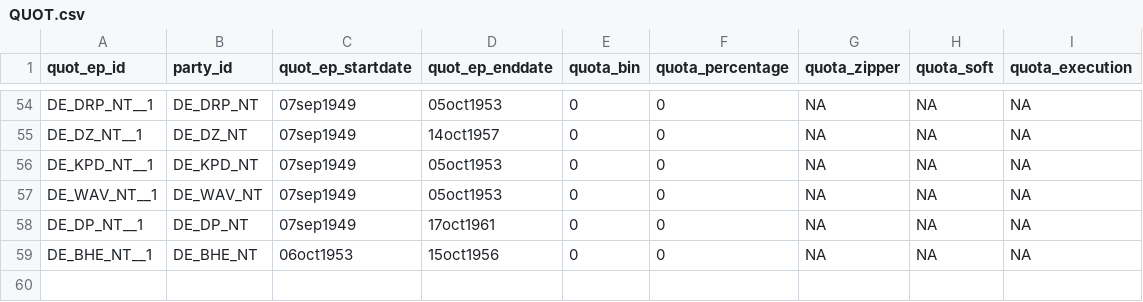
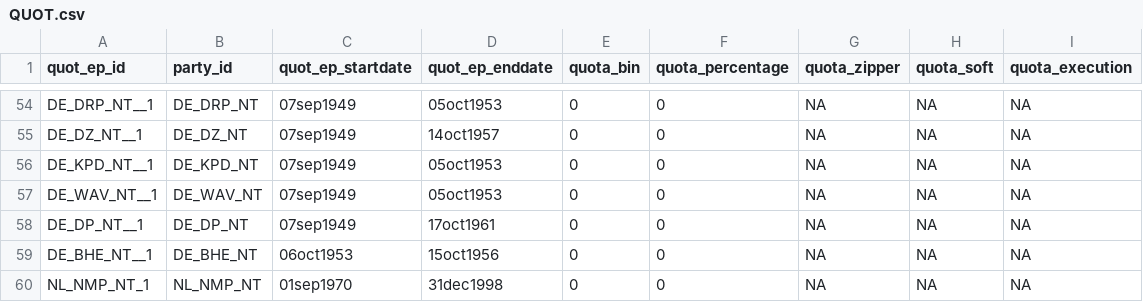
Before and after one commit to TomasZwinkels/R026, a CSV file: PCC/QUOT.csv, drawn as a sheet; only a part is shown, gaps mark what is left out.

```diff
--- a/PCC/QUOT.csv
+++ b/PCC/QUOT.csv
@@ -59 +59,2 @@ DE_DP_NT__1;DE_DP_NT;07sep1949;17oct1961;0;0;NA;NA;NA
 DE_BHE_NT__1;DE_BHE_NT;06oct1953;15oct1956;0;0;NA;NA;NA
+NL_NMP_NT_1;NL_NMP_NT;01sep1970;31dec1998;0;0;NA;NA;NA
```
Also changed, not shown: PCC/PARL.csv, 7 other files.
